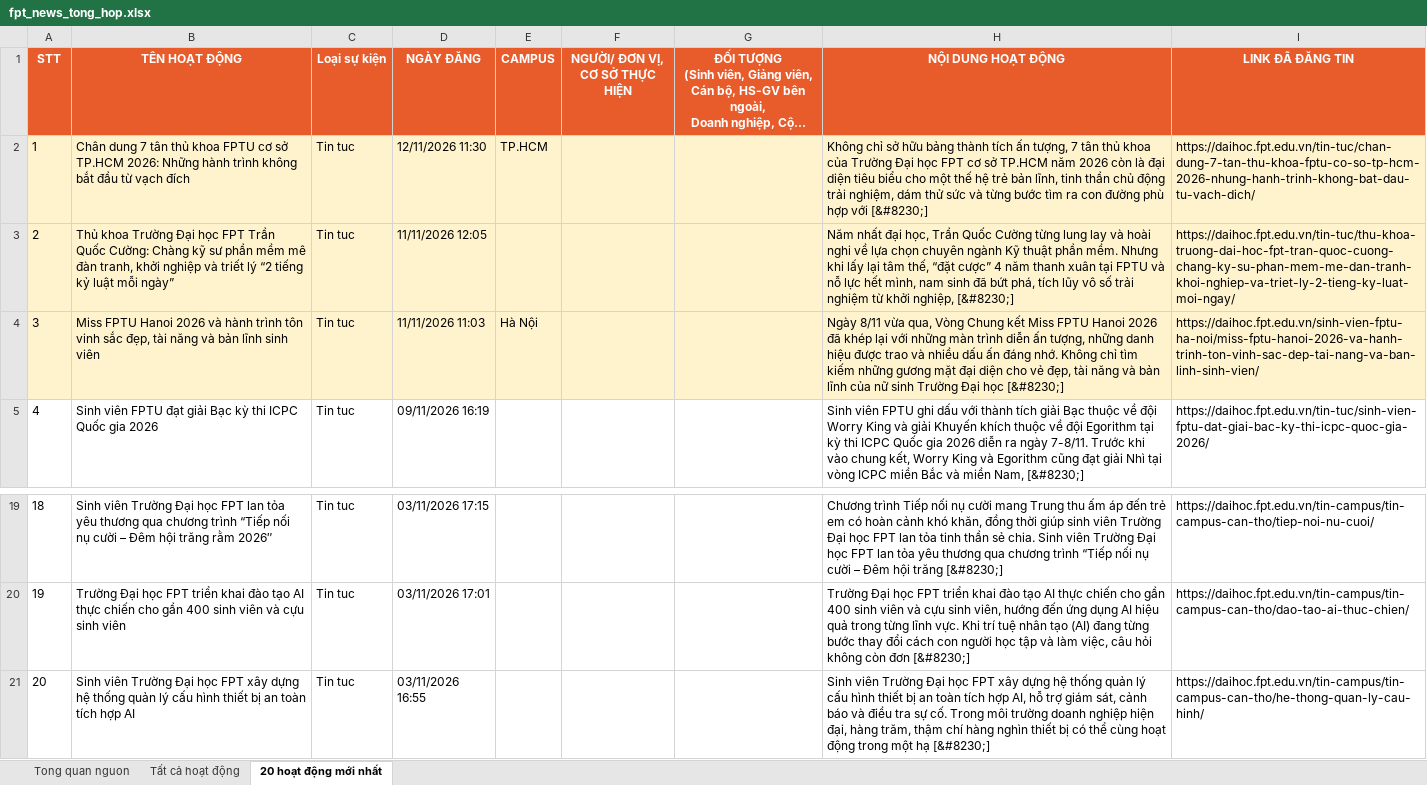
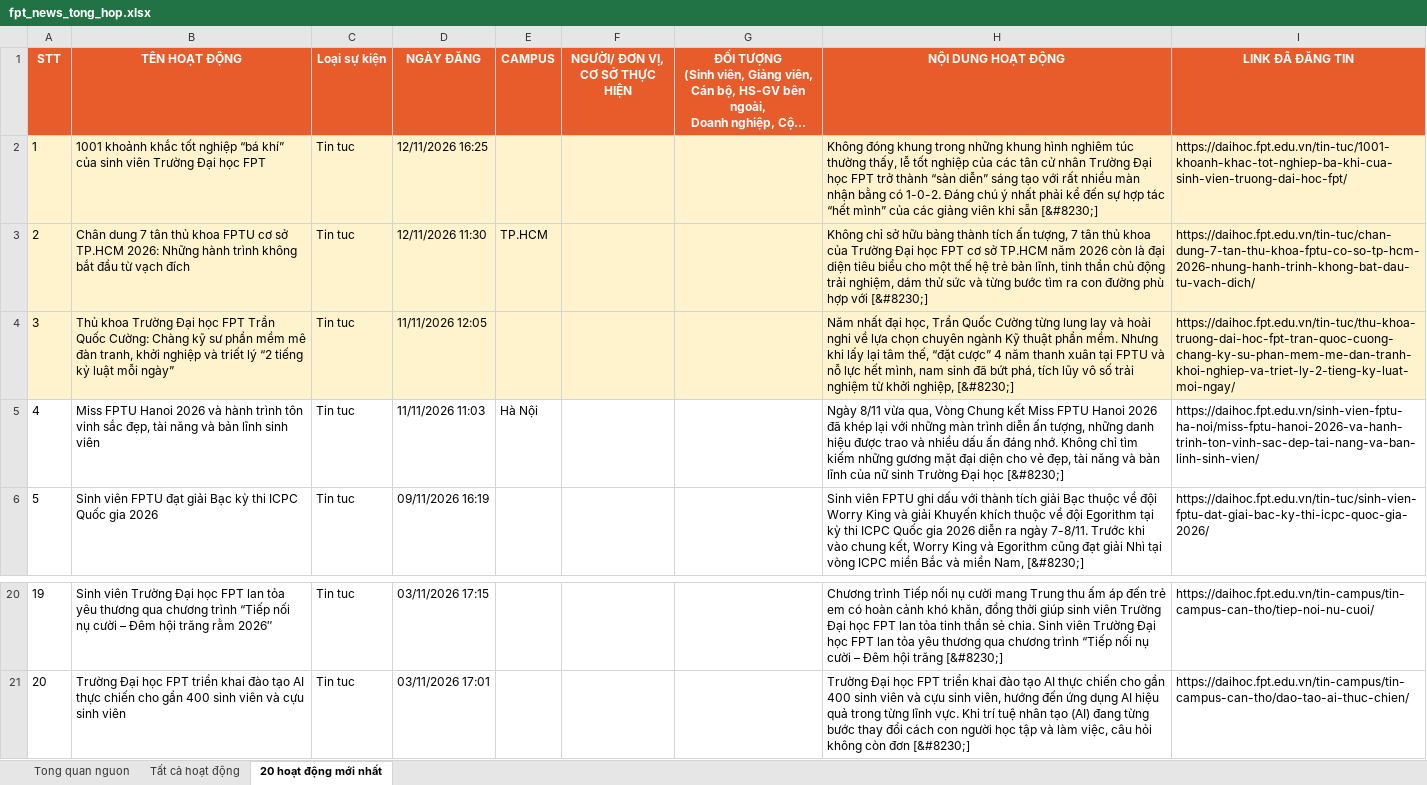
Before and after one commit to tienanh220102-boop/FacebookThing, an Excel workbook: Trang web FPT/fpt_news_tong_hop.xlsx, sheet 20 hoạt động mới nhất, drawn as a sheet; only a part is shown, gaps mark what is left out; long unchanged cells end in …; values as stored, in another font and other column widths than the file's, no borders; removed rows and columns are numbered as before the commit, all else as after; the diff names each change by its address in the sheet, - before the commit and + after, or states it on an @@ line.

```diff
--- a/Trang web FPT/fpt_news_tong_hop.xlsx (sheet 20 hoạt động mới nhất)
+++ b/Trang web FPT/fpt_news_tong_hop.xlsx (sheet 20 hoạt động mới nhất)
+row 2: 1 | 1001 khoảnh khắc tốt nghiệp “bá khí” của sinh viên Trường Đại học FPT | Tin tuc | 12/11/2026 16:25 |  |  |  | Không đóng khung trong những khung hình nghiêm túc thường thấy, lễ tốt nghiệp của các tân cử nhân Trường Đại học FPT trở thành “sàn diễn” sáng tạo với rất nhiều màn nhận bằng có 1-0-2. Đáng chú ý nhất phải kể đến sự hợp tác “hết mình” của các giảng viên khi sẵn [&#8230;] | https://daihoc.fpt.edu.vn/tin-tuc/1001-khoanh-khac-tot-nghiep-ba-khi-cua-sinh-vien-truong-dai-hoc-fpt/
@@ column A (STT) renumbered between rows 3 and 21 @@
-A5:I5 fill: #FFF3CD
+A5:I5 fill: none
-row 21: 20 | Sinh viên Trường Đại học FPT xây dựng hệ thống quản lý cấu hình thiết bị an toàn tích hợp AI | Tin tuc | 03/11/2026 16:55 |  |  |  | Sinh viên Trường Đại học FPT xây dựng hệ thống quản lý cấu hình thiết bị an toàn tích hợp AI, hỗ trợ giám sát, cảnh báo và điều tra sự cố. Trong môi trường doanh nghiệp hiện đại, hàng trăm, thậm chí hàng nghìn thiết bị có thể cùng hoạt động trong một hạ [&#8230;] | https://daihoc.fpt.edu.vn/tin-campus/tin-campus-can-tho/he-thong-quan-ly-cau-hinh/
```
Also changed, not shown: sheet Tất cả hoạt động, sheet Tong quan nguon, 3 other files.
